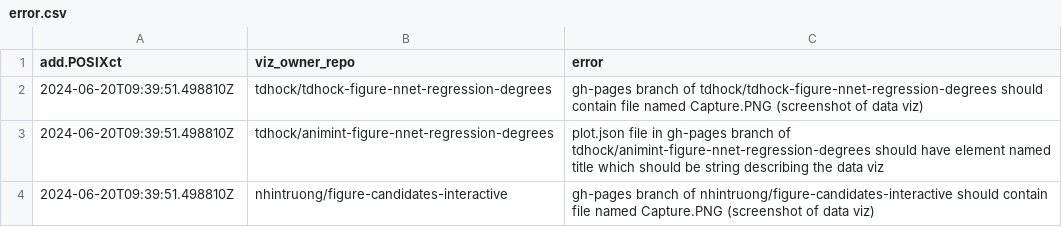
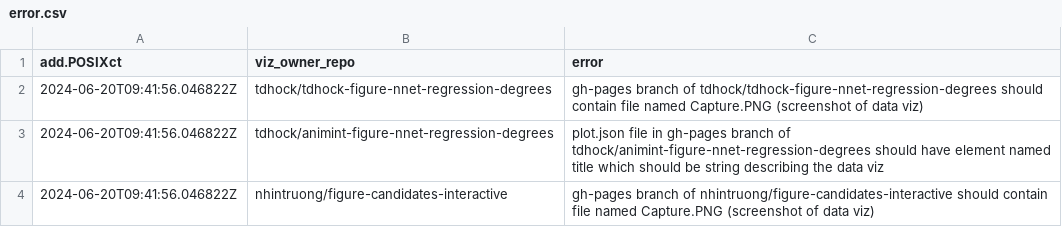
Before and after one commit to tdhock/gallery, a CSV file: error.csv, drawn as a sheet.

Commit message:
update 2024-06-20 16:41:56.046822

```diff
--- a/error.csv
+++ b/error.csv
@@ -1,4 +1,4 @@
 add.POSIXct,viz_owner_repo,error
-2024-06-20T09:39:51.498810Z,tdhock/tdhock-figure-nnet-regression-degrees,gh-pages branch of tdhock/tdhock-figure-nnet-regression-degrees should contain file named Capture.PNG (screenshot of data viz)
-2024-06-20T09:39:51.498810Z,tdhock/animint-figure-nnet-regression-degrees,plot.json file in gh-pages branch of tdhock/animint-figure-nnet-regression-degrees should have element named title which should be string describing the data viz
-2024-06-20T09:39:51.498810Z,nhintruong/figure-candidates-interactive,gh-pages branch of nhintruong/figure-candidates-interactive should contain file named Capture.PNG (screenshot of data viz)
+2024-06-20T09:41:56.046822Z,tdhock/tdhock-figure-nnet-regression-degrees,gh-pages branch of tdhock/tdhock-figure-nnet-regression-degrees should contain file named Capture.PNG (screenshot of data viz)
+2024-06-20T09:41:56.046822Z,tdhock/animint-figure-nnet-regression-degrees,plot.json file in gh-pages branch of tdhock/animint-figure-nnet-regression-degrees should have element named title which should be string describing the data viz
+2024-06-20T09:41:56.046822Z,nhintruong/figure-candidates-interactive,gh-pages branch of nhintruong/figure-candidates-interactive should contain file named Capture.PNG (screenshot of data viz)
```
